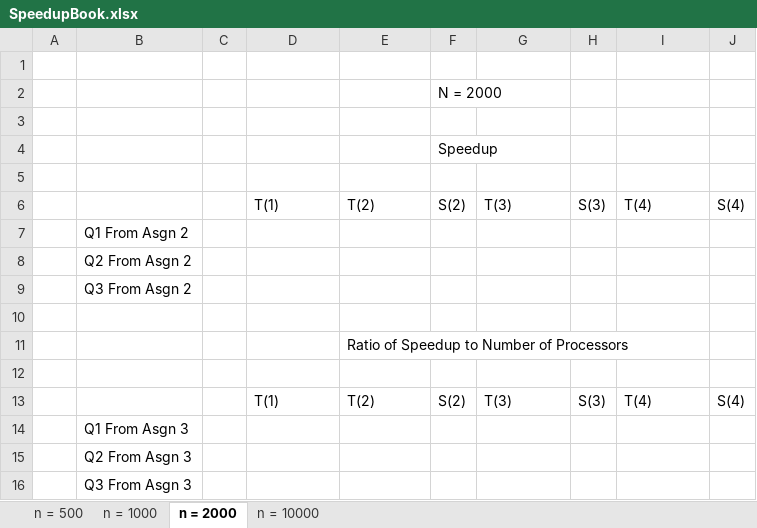
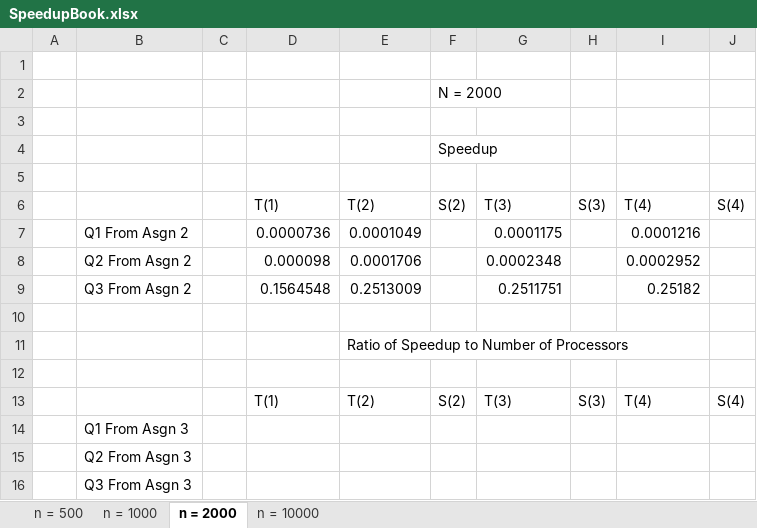
Before and after one commit to JordanRichard/High_Speed_Programming, an Excel workbook: Asgn3/SpeedupBook.xlsx, sheet n = 2000, drawn as a sheet; values as stored, in another font and other column widths than the file's, no borders; table styles not drawn; removed rows and columns are numbered as before the commit, all else as after; the diff names each change by its address in the sheet, - before the commit and + after, or states it on an @@ line.

```diff
--- a/Asgn3/SpeedupBook.xlsx (sheet n = 2000)
+++ b/Asgn3/SpeedupBook.xlsx (sheet n = 2000)
-row 7:  | Q1 From Asgn 2
-row 8:  | Q2 From Asgn 2
-row 9:  | Q3 From Asgn 2
+row 7:  | Q1 From Asgn 2 |  | 0.0000736 | 0.0001049 |  | 0.0001175 |  | 0.0001216
+row 8:  | Q2 From Asgn 2 |  | 0.000098 | 0.0001706 |  | 0.0002348 |  | 0.0002952
+row 9:  | Q3 From Asgn 2 |  | 0.1564548 | 0.2513009 |  | 0.2511751 |  | 0.25182
```
Also changed, not shown: sheet n = 1000, sheet n = 10000.
